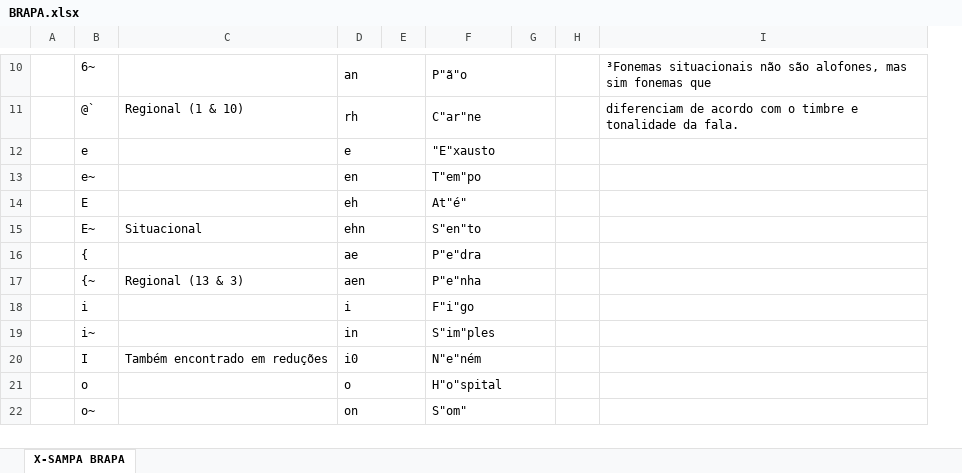
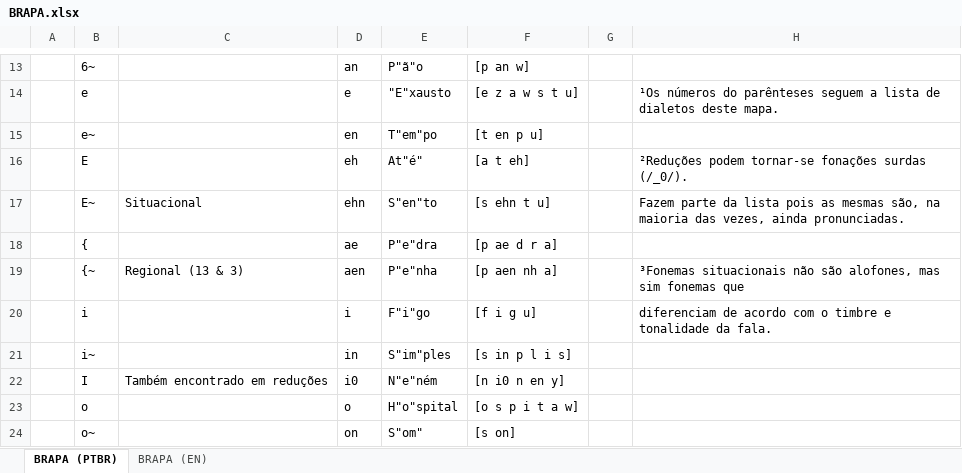
Before and after one commit to Team-BRAPA/BRAPA, an Excel workbook: SPREADSHEETS/BRAPA.xlsx, sheet BRAPA (PTBR), drawn as a sheet; only a part is shown, gaps mark what is left out; values as stored, in another font and other column widths than the file's, no cell formats; removed rows and columns are numbered as before the commit, all else as after; the diff covers the shown part only; the diff names each change by its address in the sheet, - before the commit and + after, or states it on an @@ line.

Commit message:
Refactor BRAPA spreadsheets

```diff
--- a/SPREADSHEETS/BRAPA.xlsx (sheet BRAPA (PTBR))
+++ b/SPREADSHEETS/BRAPA.xlsx (sheet BRAPA (PTBR))
-sheet tab: X-SAMPA BRAPA
+sheet tab: BRAPA (PTBR)
+sheet tab: BRAPA (EN)
-column A, empty
+column A, empty
-column E, empty
-column G, empty
+column F, rows 13-24: [p an w] | [e z a w s t u] | [t en p u] | [a t eh] | [s ehn t u] | [p ae d r a] | [p aen nh a] | [f i g u] | [s in p l i s] | [n i0 n en y] | [o s p i t a w] | [s on]
-D10:E10 merged
-F10:G10 merged
-H13: ³Fonemas situacionais não são alofones, mas sim fonemas que
+H13: (empty)
-row 11:  | @` | Regional (1 & 10) | rh |  | C"ar"ne |  |  | diferenciam de acordo com o timbre e tonalidade da fala.
-D12:E12 merged
-F12:G12 merged
-H14: (empty)
+H14: ¹Os números do parênteses seguem a lista de dialetos deste mapa.
-D13:E13 merged
-F13:G13 merged
-D14:E14 merged
-F14:G14 merged
-H16: (empty)
+H16: ²Reduções podem tornar-se fonações surdas (/_0/).
-D15:E15 merged
-F15:G15 merged
-H17: (empty)
+H17: Fazem parte da lista pois as mesmas são, na maioria das vezes, ainda pronunciadas.
-D16:E16 merged
-F16:G16 merged
-D17:E17 merged
-F17:G17 merged
-H19: (empty)
+H19: ³Fonemas situacionais não são alofones, mas sim fonemas que
-D18:E18 merged
-F18:G18 merged
-H20: (empty)
+H20: diferenciam de acordo com o timbre e tonalidade da fala.
-D19:E19 merged
-F19:G19 merged
-D20:E20 merged
-F20:G20 merged
-D21:E21 merged
-F21:G21 merged
-D22:E22 merged
-F22:G22 merged
```
Also changed, not shown: 20 added rows, 18 edited cells and merged cells elsewhere in this sheet, cell formats, 1 other file.
